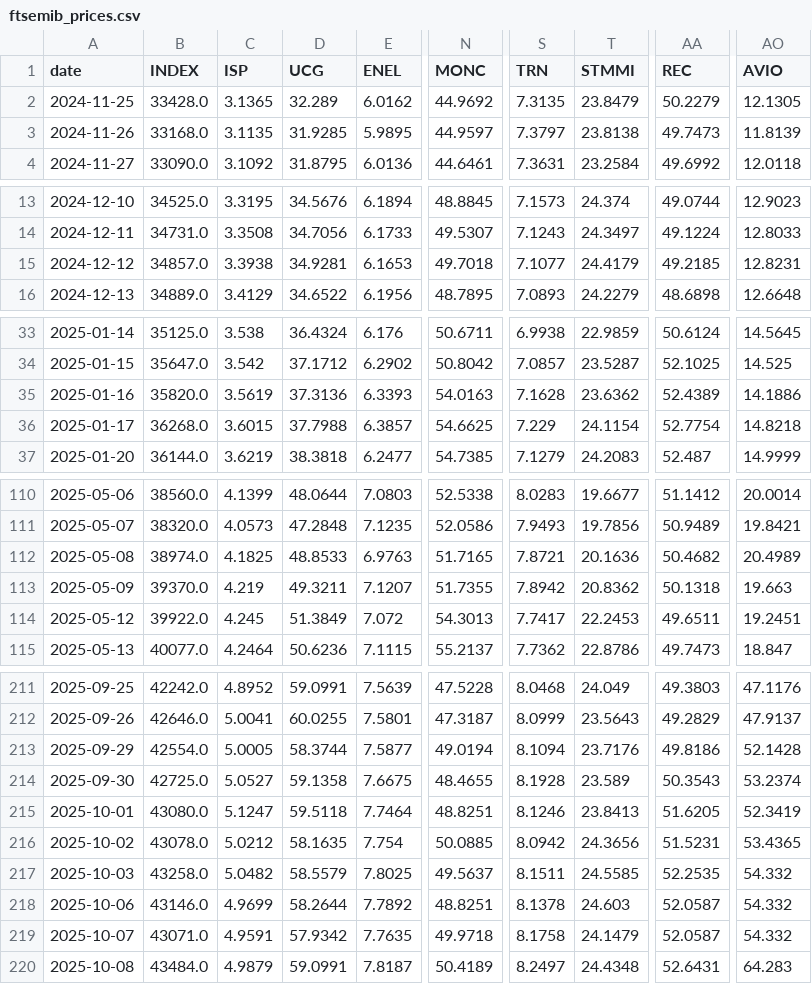
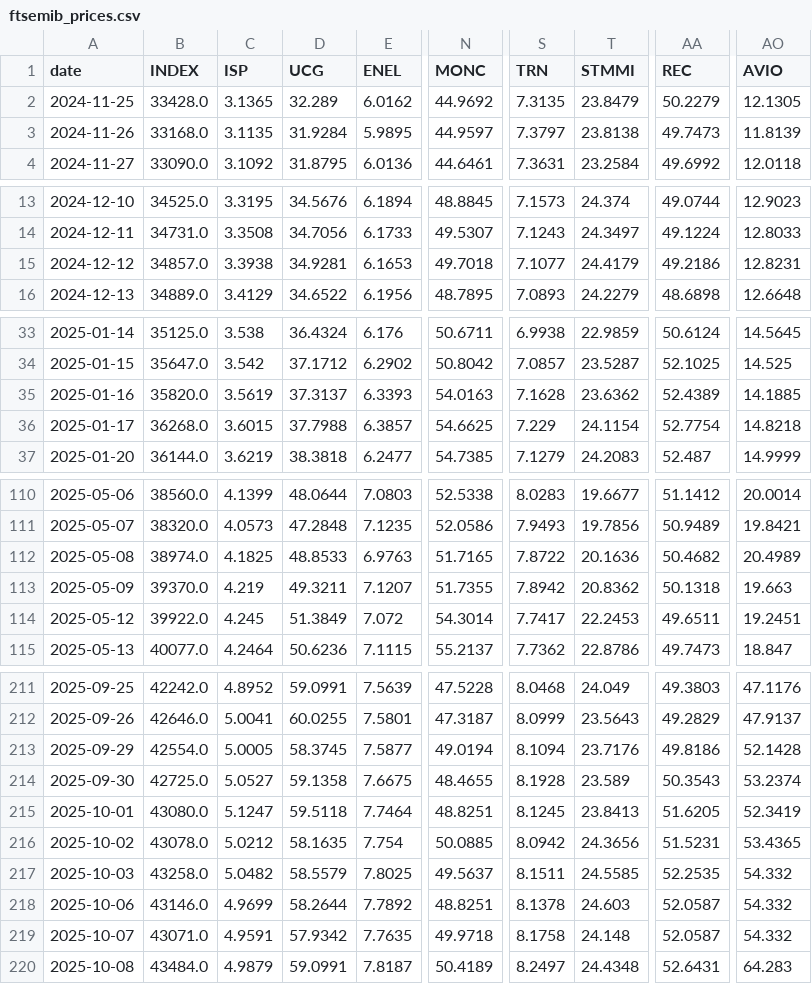
Before and after one commit to VerJokiel/FRANKFURT08, a CSV file: data/markets/ftsemib_prices.csv, drawn as a sheet; only a part is shown, gaps mark what is left out; the diff covers the shown part only; the diff names each change by its address in the sheet, - before the commit and + after, or states it on an @@ line.

```diff
--- a/data/markets/ftsemib_prices.csv
+++ b/data/markets/ftsemib_prices.csv
-D3 (UCG): 31.9285
+D3 (UCG): 31.9284
-AA15 (REC): 49.2185
+AA15 (REC): 49.2186
-D35 (UCG): 37.3136
+D35 (UCG): 37.3137
-AO35 (AVIO): 14.1886
+AO35 (AVIO): 14.1885
-S112 (TRN): 7.8721
+S112 (TRN): 7.8722
-N114 (MONC): 54.3013
+N114 (MONC): 54.3014
-D213 (UCG): 58.3744
+D213 (UCG): 58.3745
-S215 (TRN): 8.1246
+S215 (TRN): 8.1245
-T219 (STMMI): 24.1479
+T219 (STMMI): 24.148
```
Also changed, not shown: 22 edited cells elsewhere in this file, data/markets/cac40_prices.csv, data/markets/ftse100_prices.csv, 7 other files.
